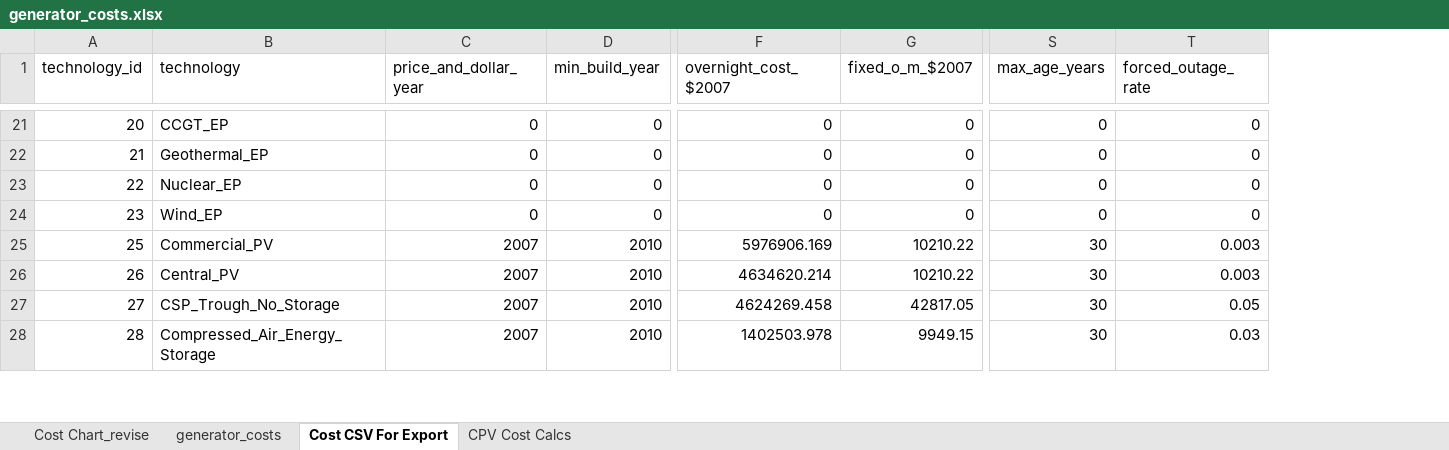
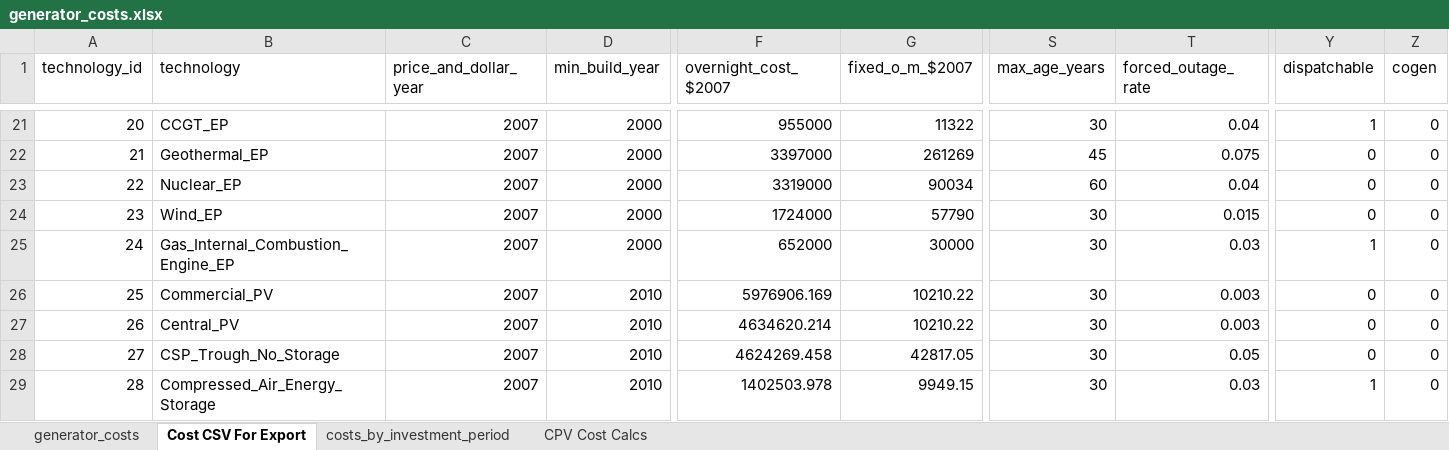
Before and after one commit to josiahjohnston/SWITCH-AMPL-RAEL, an Excel workbook: DatabasePrep/GeneratorInfo/generator_costs.xlsx, sheet Cost CSV For Export, drawn as a sheet; only a part is shown, gaps mark what is left out; values as stored, in another font and other column widths than the file's, no borders; rows hold the shown columns only; the diff covers the shown part only; the diff names each change by its address in the sheet, - before the commit and + after, or states it on an @@ line.

Commit message:
- moved EP costs to all come from generator_info.csv in the same place as new project costs - changed existing plants to be indexed by [pid, a, t] instead of load_area, plant_code

```diff
--- a/DatabasePrep/GeneratorInfo/generator_costs.xlsx (sheet Cost CSV For Export)
+++ b/DatabasePrep/GeneratorInfo/generator_costs.xlsx (sheet Cost CSV For Export)
-sheet tab: Cost Chart_revise
+sheet tab: costs_by_investment_period
+column Y (dispatchable), rows 21-24: 1 | 0 | 0 | 0; rows 26-29: 0 | 0 | 0 | 1
+column Z (cogen), rows 21-24: all 0; rows 26-29: all 0
-C21:C24 (price_and_dollar_year): 0
+C21:C24 (price_and_dollar_year): 2007
-D21:D24 (min_build_year): 0
+D21:D24 (min_build_year): 2000
-F21 (overnight_cost_$2007): 0
+F21 (overnight_cost_$2007): 955000
-G21 (fixed_o_m_$2007): 0
+G21 (fixed_o_m_$2007): 11322
-S21 (max_age_years): 0
+S21 (max_age_years): 30
-T21 (forced_outage_rate): 0
+T21 (forced_outage_rate): 0.04
-F22 (overnight_cost_$2007): 0
+F22 (overnight_cost_$2007): 3397000
-G22 (fixed_o_m_$2007): 0
+G22 (fixed_o_m_$2007): 261269
-S22 (max_age_years): 0
+S22 (max_age_years): 45
-T22 (forced_outage_rate): 0
+T22 (forced_outage_rate): 0.075
-F23 (overnight_cost_$2007): 0
+F23 (overnight_cost_$2007): 3319000
-G23 (fixed_o_m_$2007): 0
+G23 (fixed_o_m_$2007): 90034
-S23 (max_age_years): 0
+S23 (max_age_years): 60
-T23 (forced_outage_rate): 0
+T23 (forced_outage_rate): 0.04
-F24 (overnight_cost_$2007): 0
+F24 (overnight_cost_$2007): 1724000
-G24 (fixed_o_m_$2007): 0
+G24 (fixed_o_m_$2007): 57790
-S24 (max_age_years): 0
+S24 (max_age_years): 30
-T24 (forced_outage_rate): 0
+T24 (forced_outage_rate): 0.015
+row 25: 24 | Gas_Internal_Combustion_Engine_EP | 2007 | 2000 | 652000 | 30000 | 30 | 0.03 | 1 | 0
```
Also changed, not shown: 1 added row and 81 edited cells elsewhere in this sheet, sheet generator_costs, formulas that keep their value, charts or pictures, 14 other files.
